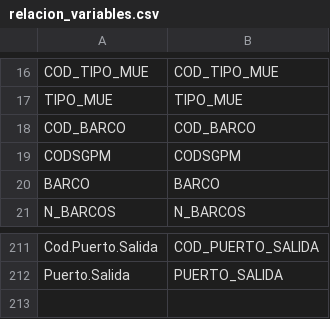
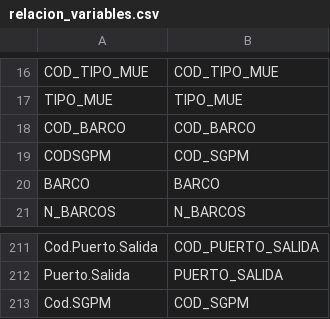
Before and after one commit to Eucrow/sapmuebase, a CSV file: data-raw/relacion_variables.csv, drawn as a sheet; only a part is shown, gaps mark what is left out.

```diff
--- a/data-raw/relacion_variables.csv
+++ b/data-raw/relacion_variables.csv
@@ -18,3 +18,3 @@ TIPO_MUE;TIPO_MUE
 COD_BARCO;COD_BARCO
-CODSGPM;CODSGPM
+CODSGPM;COD_SGPM
 BARCO;BARCO
@@ -212 +212,2 @@ Cod.Puerto.Salida;COD_PUERTO_SALIDA
 Puerto.Salida;PUERTO_SALIDA
+Cod.SGPM;COD_SGPM
```
Also changed, not shown: data-raw/formato_variables.csv, 2 other files.
